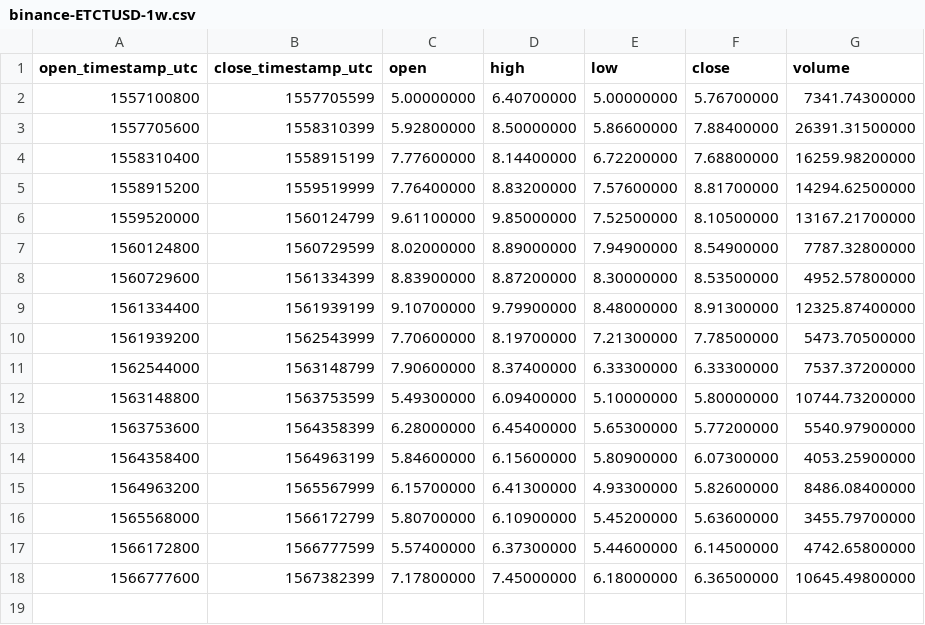
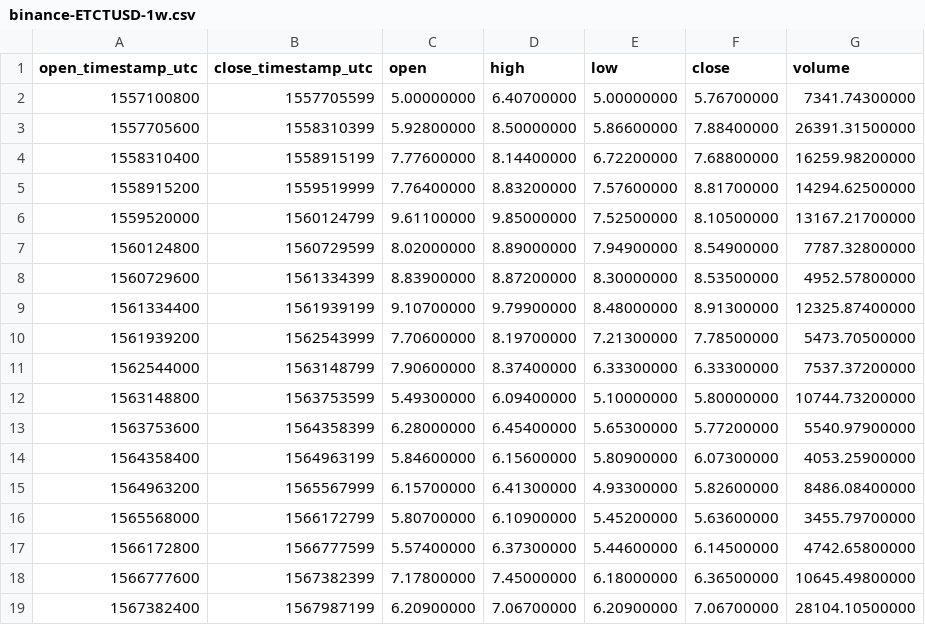
Before and after one commit to cryptobigbro/binance-ETCTUSD, a CSV file: binance-ETCTUSD-1w.csv, drawn as a sheet; the diff names each change by its address in the sheet, - before the commit and + after, or states it on an @@ line.

```diff
--- a/binance-ETCTUSD-1w.csv
+++ b/binance-ETCTUSD-1w.csv
+row 19: 1567382400 | 1567987199 | 6.20900000 | 7.06700000 | 6.20900000 | 7.06700000 | 28104.10500000
```
Also changed, not shown: binance-ETCTUSD-1d.csv, binance-ETCTUSD-1h.csv.
